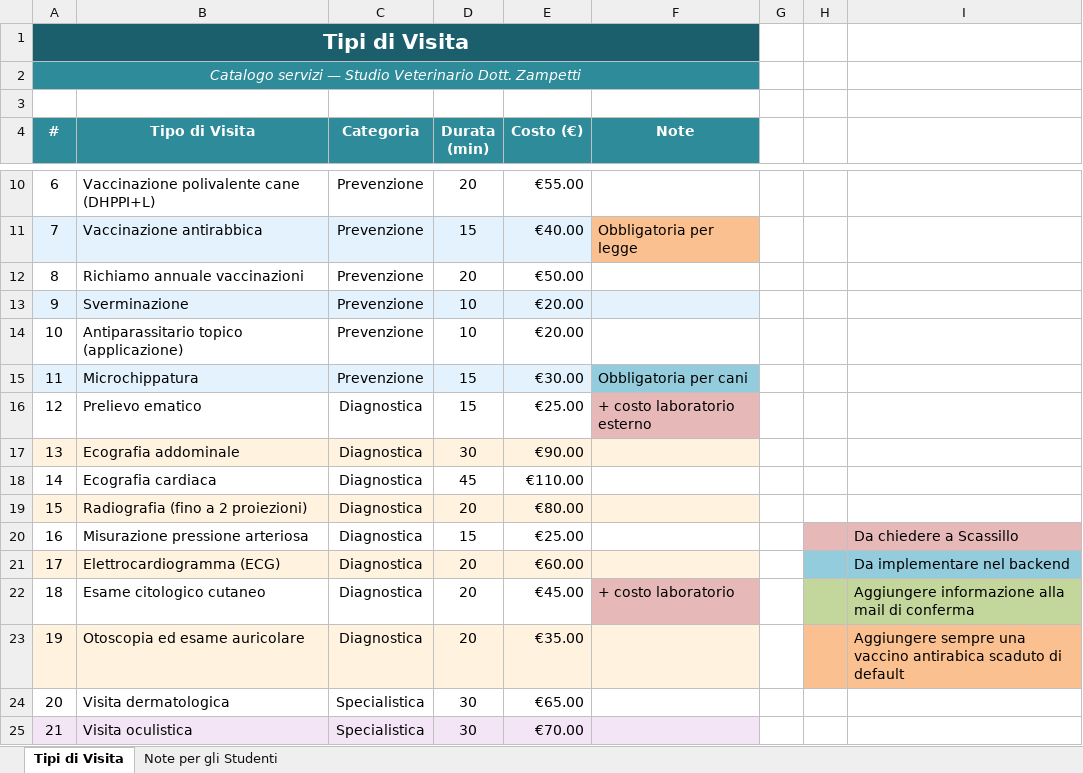
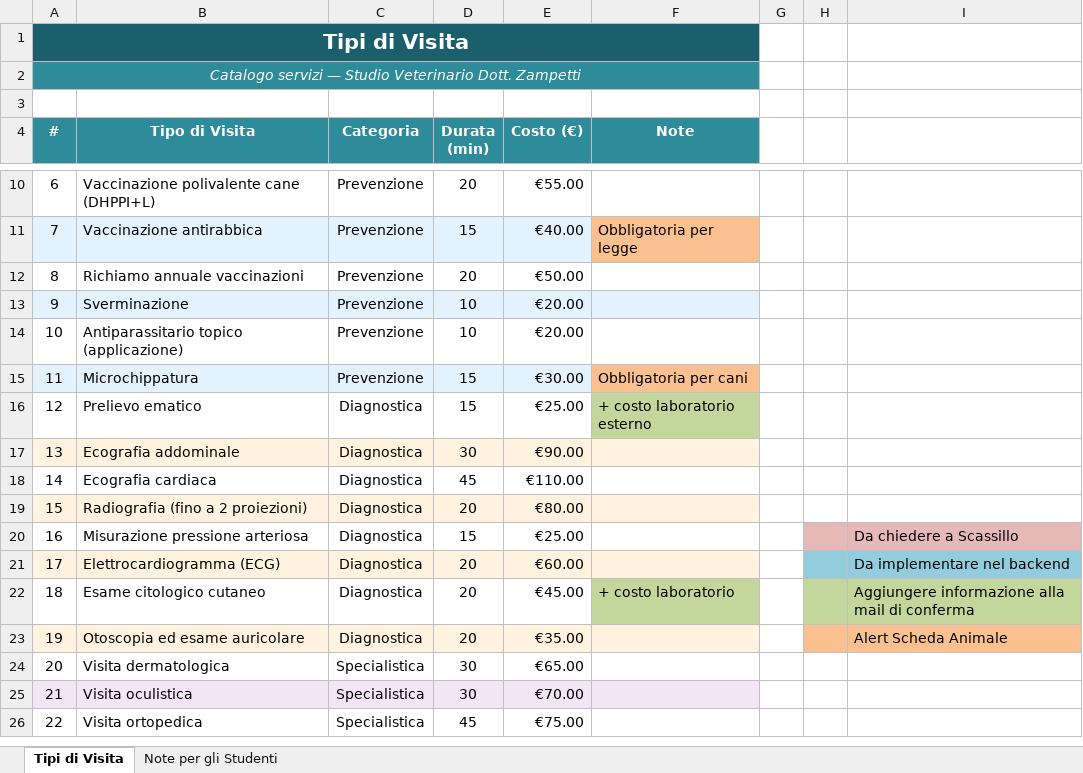
Before and after one commit to aChiampo/LearningByProject, an Excel workbook: DatiExcel/tipi_visita_vetportal.xlsx, sheet Tipi di Visita, drawn as a sheet; only a part is shown, gaps mark what is left out; the shorter side is filled out with more unchanged rows; values as stored, in another font and other column widths than the file's, no borders; the diff names each change by its address in the sheet, - before the commit and + after, or states it on an @@ line.

Commit message:
Update tabelle e file excel

```diff
--- a/DatiExcel/tipi_visita_vetportal.xlsx (sheet Tipi di Visita)
+++ b/DatiExcel/tipi_visita_vetportal.xlsx (sheet Tipi di Visita)
-F15 fill: #93CDDD
+F15 fill: #FAC090
-F16 fill: #E6B9B8
+F16 fill: #C3D69B
-F22 fill: #E6B9B8
+F22 fill: #C3D69B
-I23: Aggiungere sempre una vaccino antirabica scaduto di default
+I23: Alert Scheda Animale
```
Also changed, not shown: 1 other file.
